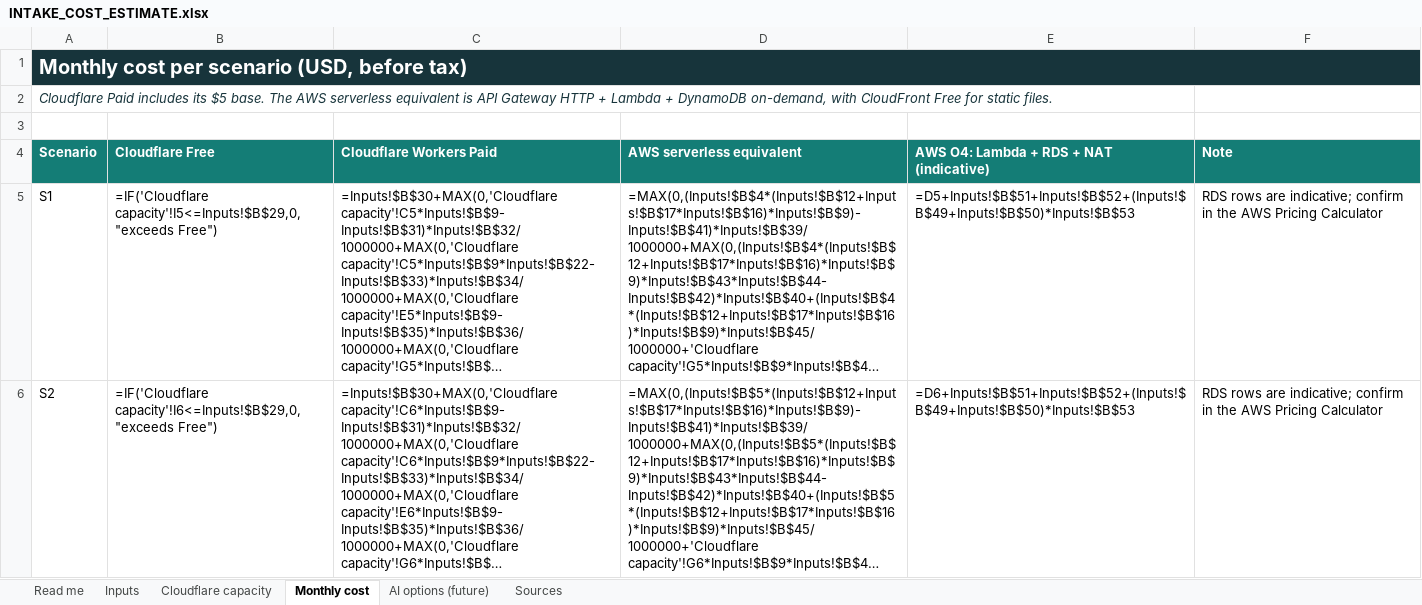
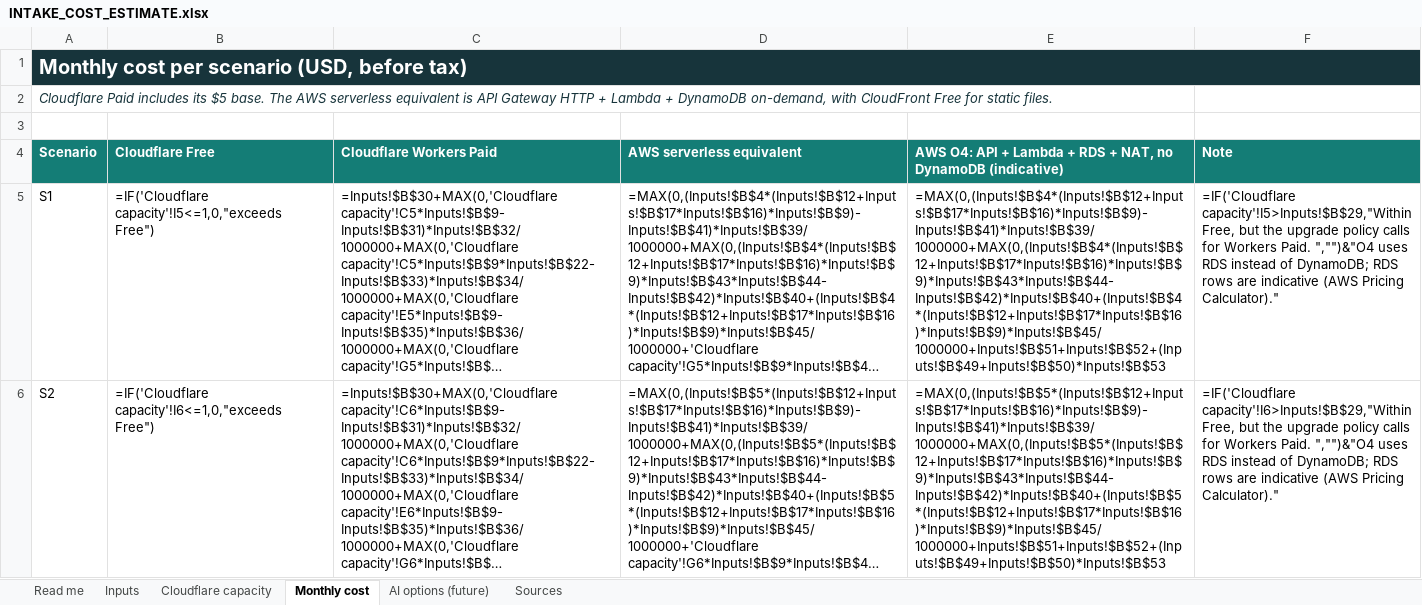
Before and after one commit to LucasTramonte/Factored-Hackathon-2026-ArabicaAI, an Excel workbook: Docs/Costs/Intake/INTAKE_COST_ESTIMATE.xlsx, sheet Monthly cost, drawn as a sheet; only a part is shown; long unchanged cells end in …; values as stored, in another font and other column widths than the file's, no borders; formulas without a stored value are shown as written; the diff covers the shown part only; the diff names each change by its address in the sheet, - before the commit and + after, or states it on an @@ line.

```diff
--- a/Docs/Costs/Intake/INTAKE_COST_ESTIMATE.xlsx (sheet Monthly cost)
+++ b/Docs/Costs/Intake/INTAKE_COST_ESTIMATE.xlsx (sheet Monthly cost)
-E4: AWS O4: Lambda + RDS + NAT (indicative)
+E4: AWS O4: API + Lambda + RDS + NAT, no DynamoDB (indicative)
-B5 (Cloudflare Free): =IF('Cloudflare capacity'!I5<=Inputs!$B$29,0,"exceeds Free")
+B5 (Cloudflare Free): =IF('Cloudflare capacity'!I5<=1,0,"exceeds Free")
-E5: =D5+Inputs!$B$51+Inputs!$B$52+(Inputs!$B$49+Inputs!$B$50)*Inputs!$B$53
+E5: =MAX(0,(Inputs!$B$4*(Inputs!$B$12+Inputs!$B$17*Inputs!$B$16)*Inputs!$B$9)-Inputs!$B$41)*Inputs!$B$39/1000000+MAX(0,(Inputs!$B$4*(Inputs!$B$12+Inputs!$B$17*Inputs!$B$16)*Inputs!$B$9)*Inputs!$B$43*Inputs!$B$44-Inputs!$B$42)*Inputs!$B$40+(Inputs!$B$4*(Inputs!$B$12+Inputs!$B$17*Inputs!$B$16)*Inputs!$B$9)*Inputs!$B$45/1000000+Inputs!$B$51+Inputs!$B$52+(Inputs!$B$49+Inputs!$B$50)*Inputs!$B$53
-F5 (Note): RDS rows are indicative; confirm in the AWS Pricing Calculator
+F5 (Note): =IF('Cloudflare capacity'!I5>Inputs!$B$29,"Within Free, but the upgrade policy calls for Workers Paid. ","")&"O4 uses RDS instead of DynamoDB; RDS rows are indicative (AWS Pricing Calculator)."
-B6 (Cloudflare Free): =IF('Cloudflare capacity'!I6<=Inputs!$B$29,0,"exceeds Free")
+B6 (Cloudflare Free): =IF('Cloudflare capacity'!I6<=1,0,"exceeds Free")
-E6: =D6+Inputs!$B$51+Inputs!$B$52+(Inputs!$B$49+Inputs!$B$50)*Inputs!$B$53
+E6: =MAX(0,(Inputs!$B$5*(Inputs!$B$12+Inputs!$B$17*Inputs!$B$16)*Inputs!$B$9)-Inputs!$B$41)*Inputs!$B$39/1000000+MAX(0,(Inputs!$B$5*(Inputs!$B$12+Inputs!$B$17*Inputs!$B$16)*Inputs!$B$9)*Inputs!$B$43*Inputs!$B$44-Inputs!$B$42)*Inputs!$B$40+(Inputs!$B$5*(Inputs!$B$12+Inputs!$B$17*Inputs!$B$16)*Inputs!$B$9)*Inputs!$B$45/1000000+Inputs!$B$51+Inputs!$B$52+(Inputs!$B$49+Inputs!$B$50)*Inputs!$B$53
-F6 (Note): RDS rows are indicative; confirm in the AWS Pricing Calculator
+F6 (Note): =IF('Cloudflare capacity'!I6>Inputs!$B$29,"Within Free, but the upgrade policy calls for Workers Paid. ","")&"O4 uses RDS instead of DynamoDB; RDS rows are indicative (AWS Pricing Calculator)."
```
Also changed, not shown: 6 edited cells elsewhere in this sheet, sheet Cloudflare capacity, 14 other files.
